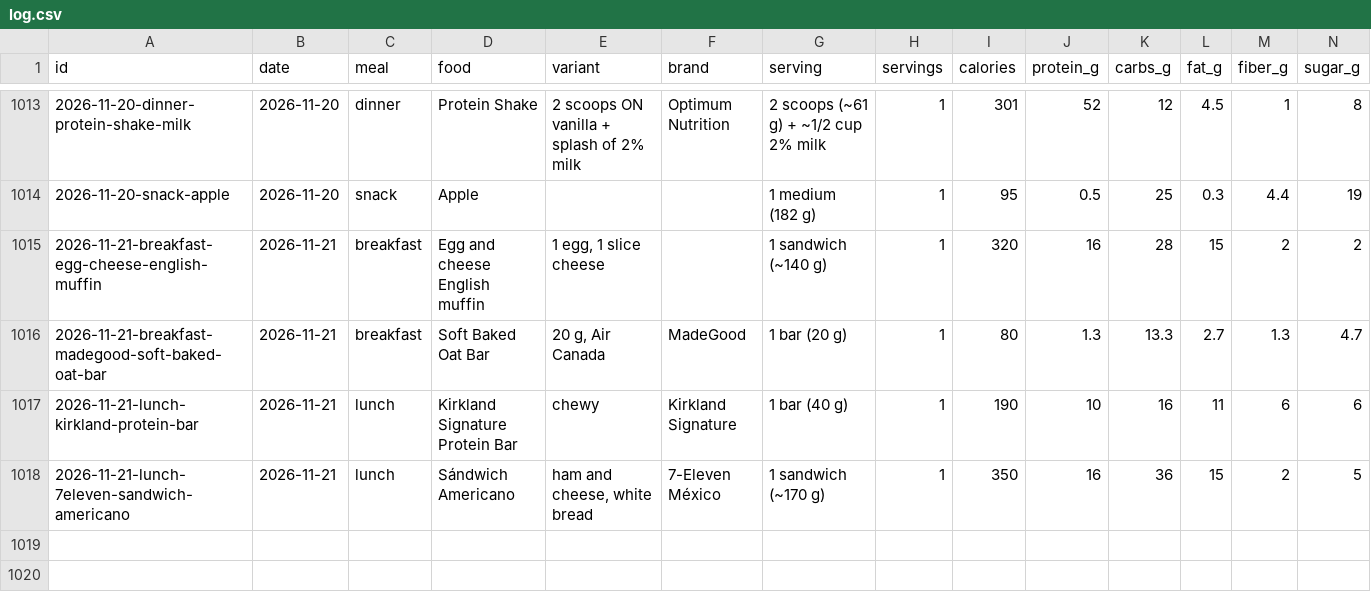
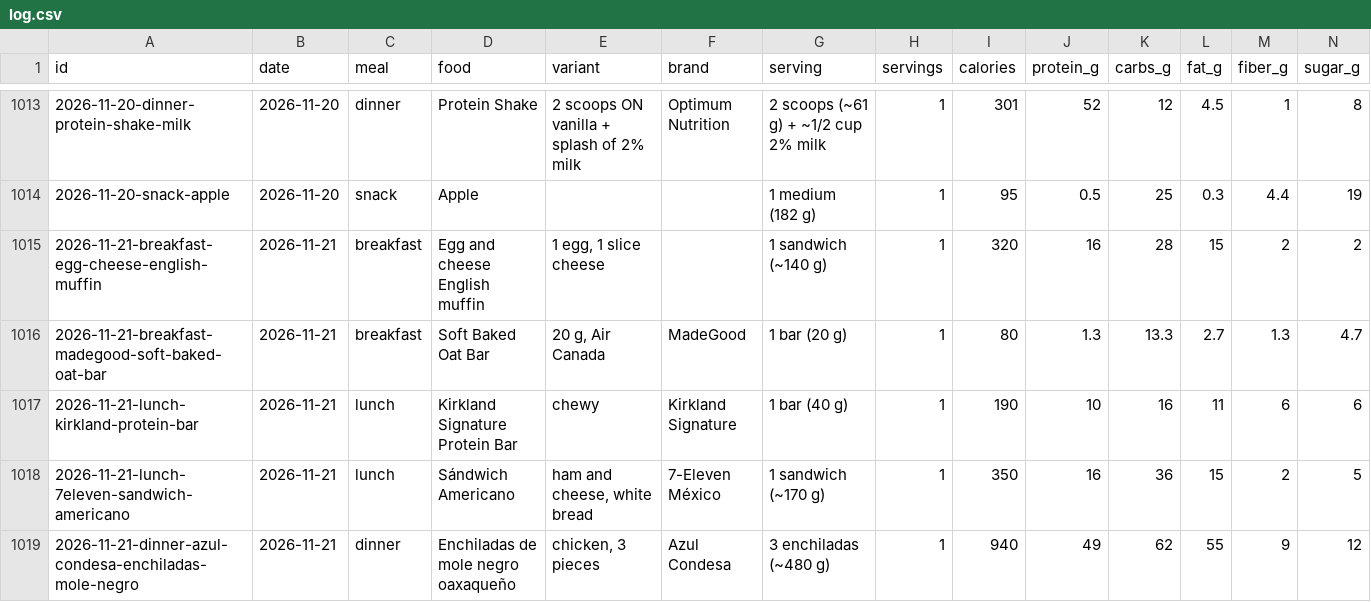
Before and after one commit to soldoutbudokan/Health, a CSV file: data/log.csv, drawn as a sheet; only a part is shown, gaps mark what is left out; rows hold the shown columns only; the diff names each change by its address in the sheet, - before the commit and + after, or states it on an @@ line.

Commit message:
Log Nov 21 dinner: mole negro enchiladas at Azul Condesa, added to the catalog

```diff
--- a/data/log.csv
+++ b/data/log.csv
+row 1019: 2026-11-21-dinner-azul-condesa-enchiladas-mole-negro | 2026-11-21 | dinner | Enchiladas de mole negro oaxaqueño | chicken, 3 pieces | Azul Condesa | 3 enchiladas (~480 g) | 1 | 940 | 49 | 62 | 55 | 9 | 12
```
Also changed, not shown: 1 other file.
